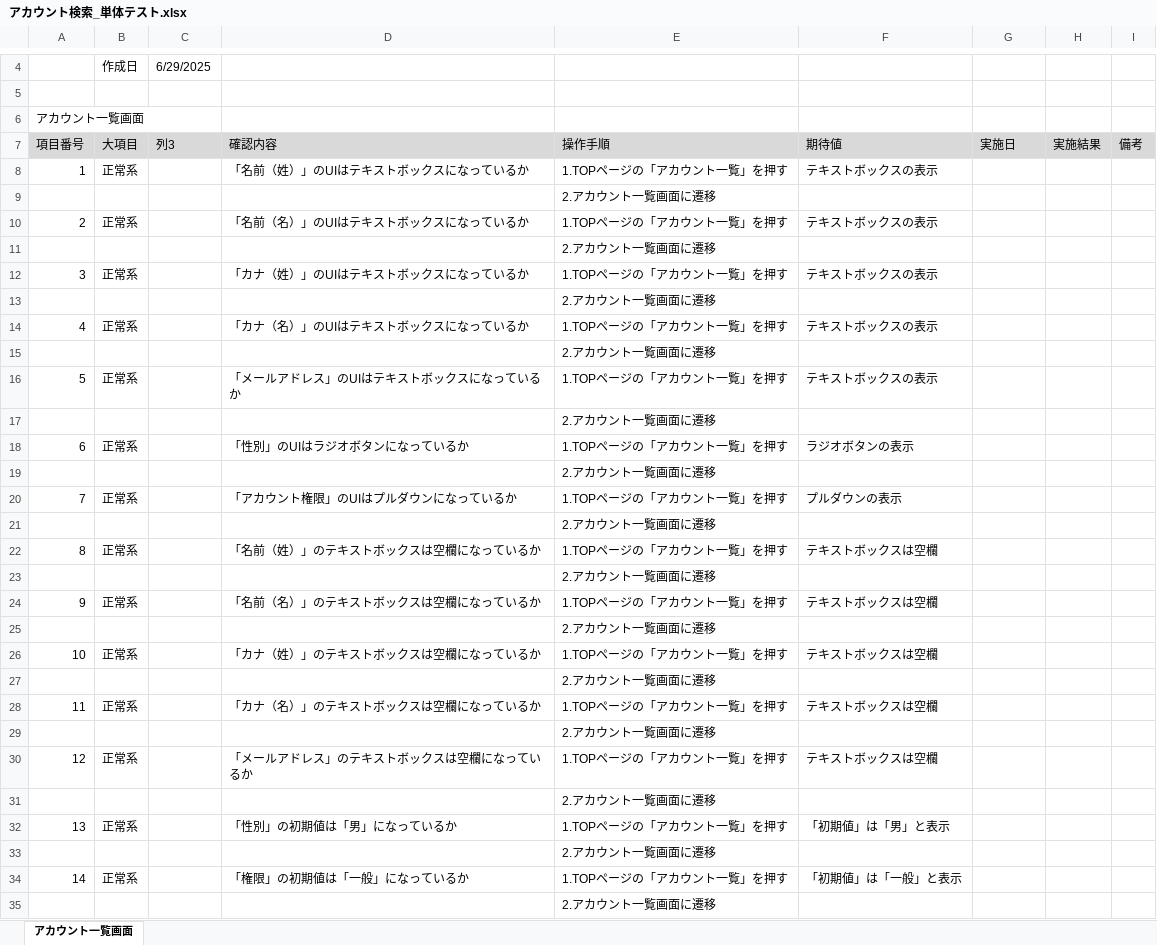
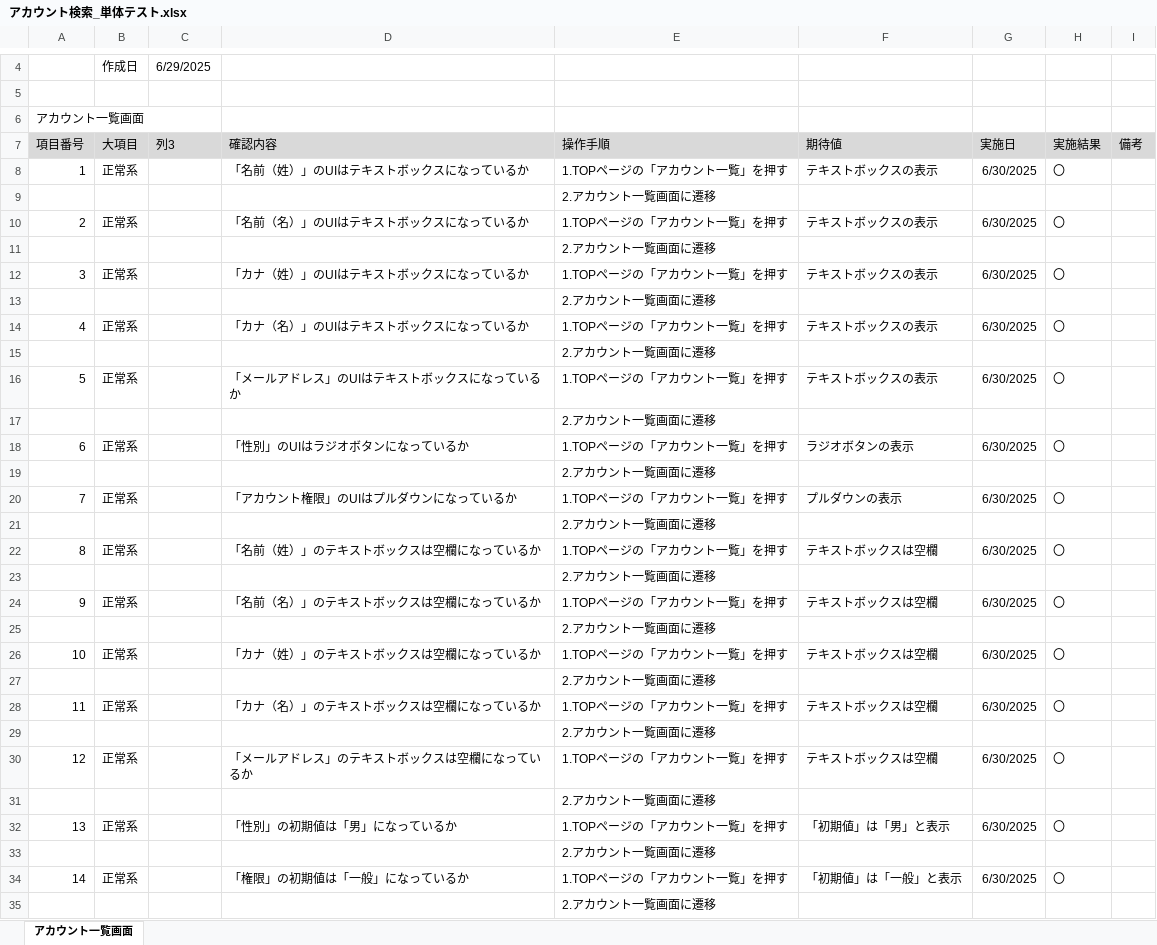
Before and after one commit to KeinF0rest/test-case, an Excel workbook: アカウント検索_単体テスト.xlsx, sheet アカウント一覧画面, drawn as a sheet; only a part is shown, gaps mark what is left out; values as stored, in another font and other column widths than the file's, no borders; table styles not drawn; the diff covers the shown part only; the diff names each change by its address in the sheet, - before the commit and + after, or states it on an @@ line.

Commit message:
アカウント検索_単体テストの実施

```diff
--- a/アカウント検索_単体テスト.xlsx (sheet アカウント一覧画面)
+++ b/アカウント検索_単体テスト.xlsx (sheet アカウント一覧画面)
-G8 (実施日): (empty)
+G8 (実施日): 6/30/2025
-H8 (実施結果): (empty)
+H8 (実施結果): 〇
-G10 (実施日): (empty)
+G10 (実施日): 6/30/2025
-H10 (実施結果): (empty)
+H10 (実施結果): 〇
-G12 (実施日): (empty)
+G12 (実施日): 6/30/2025
-H12 (実施結果): (empty)
+H12 (実施結果): 〇
-G14 (実施日): (empty)
+G14 (実施日): 6/30/2025
-H14 (実施結果): (empty)
+H14 (実施結果): 〇
-G16 (実施日): (empty)
+G16 (実施日): 6/30/2025
-H16 (実施結果): (empty)
+H16 (実施結果): 〇
-G18 (実施日): (empty)
+G18 (実施日): 6/30/2025
-H18 (実施結果): (empty)
+H18 (実施結果): 〇
-G20 (実施日): (empty)
+G20 (実施日): 6/30/2025
-H20 (実施結果): (empty)
+H20 (実施結果): 〇
-G22 (実施日): (empty)
+G22 (実施日): 6/30/2025
-H22 (実施結果): (empty)
+H22 (実施結果): 〇
-G24 (実施日): (empty)
+G24 (実施日): 6/30/2025
-H24 (実施結果): (empty)
+H24 (実施結果): 〇
-G26 (実施日): (empty)
+G26 (実施日): 6/30/2025
-H26 (実施結果): (empty)
+H26 (実施結果): 〇
-G28 (実施日): (empty)
+G28 (実施日): 6/30/2025
-H28 (実施結果): (empty)
+H28 (実施結果): 〇
-G30 (実施日): (empty)
+G30 (実施日): 6/30/2025
-H30 (実施結果): (empty)
+H30 (実施結果): 〇
-G32 (実施日): (empty)
+G32 (実施日): 6/30/2025
-H32 (実施結果): (empty)
+H32 (実施結果): 〇
-G34 (実施日): (empty)
+G34 (実施日): 6/30/2025
-H34 (実施結果): (empty)
+H34 (実施結果): 〇
```
Also changed, not shown: 26 edited cells elsewhere in this sheet.
